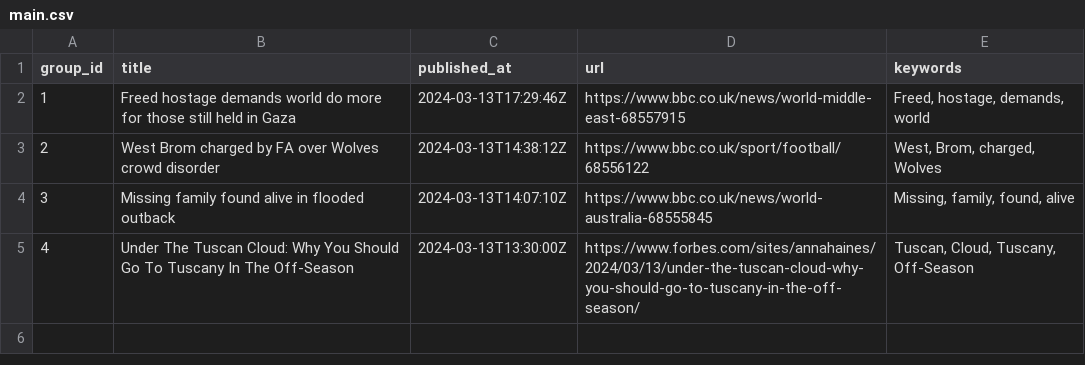
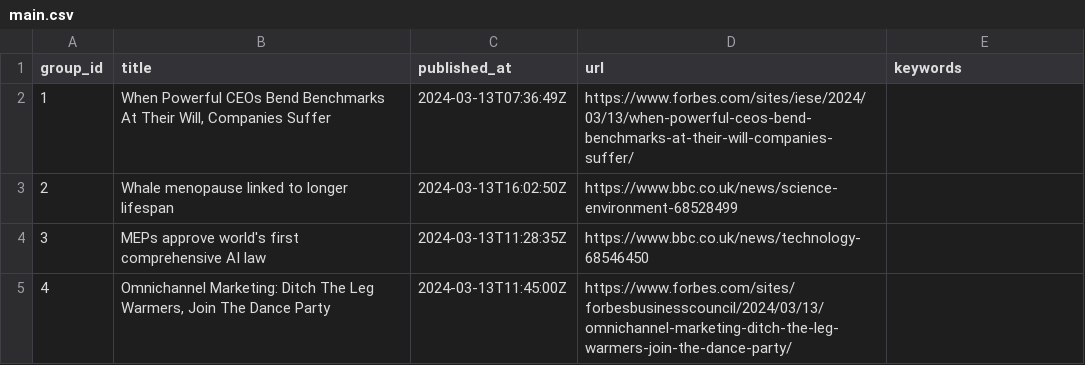
Before and after one commit to ritikaasri/newsgame, a CSV file: web/data/main.csv, drawn as a sheet.

Commit message:
Update news main.csv

```diff
--- a/web/data/main.csv
+++ b/web/data/main.csv
@@ -1,5 +1,5 @@
 group_id,title,published_at,url,keywords
-1,Freed hostage demands world do more for those still held in Gaza,2024-03-13T17:29:46Z,https://www.bbc.co.uk/news/world-middle-east-68557915,"Freed, hostage, demands, world"
-2,West Brom charged by FA over Wolves crowd disorder,2024-03-13T14:38:12Z,https://www.bbc.co.uk/sport/football/68556122,"West, Brom, charged, Wolves"
-3,Missing family found alive in flooded outback,2024-03-13T14:07:10Z,https://www.bbc.co.uk/news/world-australia-68555845,"Missing, family, found, alive"
-4,Under The Tuscan Cloud: Why You Should Go To Tuscany In The Off-Season,2024-03-13T13:30:00Z,https://www.forbes.com/sites/annahaines/2024/03/13/under-the-tuscan-cloud-why-you-should-go-to-tuscany-in-the-off-season/,"Tuscan, Cloud, Tuscany, Off-Season"
+1,"When Powerful CEOs Bend Benchmarks At Their Will, Companies Suffer",2024-03-13T07:36:49Z,https://www.forbes.com/sites/iese/2024/03/13/when-powerful-ceos-bend-benchmarks-at-their-will-companies-suffer/,
+2,Whale menopause linked to longer lifespan,2024-03-13T16:02:50Z,https://www.bbc.co.uk/news/science-environment-68528499,
+3,MEPs approve world's first comprehensive AI law,2024-03-13T11:28:35Z,https://www.bbc.co.uk/news/technology-68546450,
+4,"Omnichannel Marketing: Ditch The Leg Warmers, Join The Dance Party",2024-03-13T11:45:00Z,https://www.forbes.com/sites/forbesbusinesscouncil/2024/03/13/omnichannel-marketing-ditch-the-leg-warmers-join-the-dance-party/,
```
